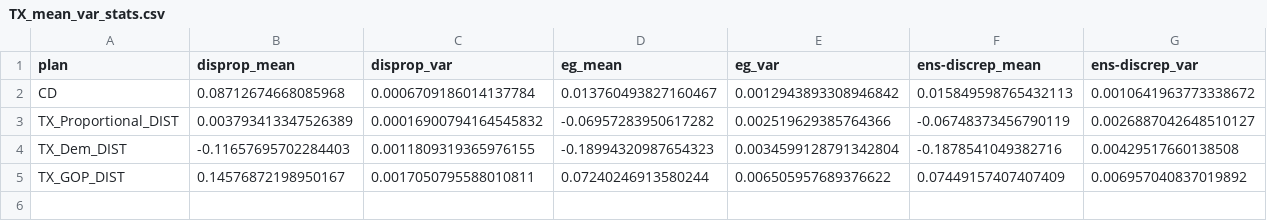
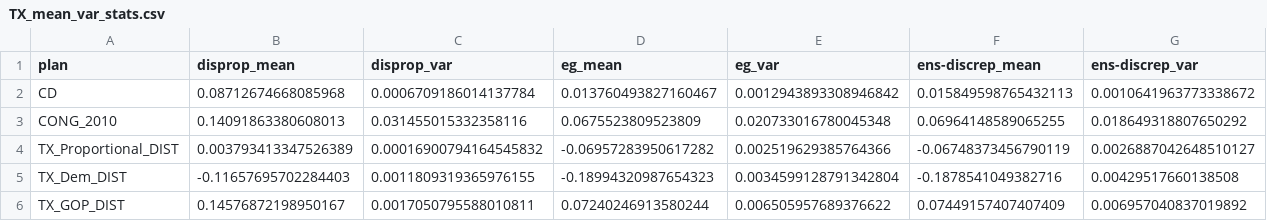
Before and after one commit to gabeschoenbach/Proportionality-Paper, a CSV file: outputs/TX/TX_mean_var_stats.csv, drawn as a sheet.

Commit message:
update TX Leg11 plan

```diff
--- a/outputs/TX/TX_mean_var_stats.csv
+++ b/outputs/TX/TX_mean_var_stats.csv
@@ -2,2 +2,3 @@ plan,disprop_mean,disprop_var,eg_mean,eg_var,ens-discrep_mean,ens-discrep_var
 CD,0.08712674668085968,0.0006709186014137784,0.013760493827160467,0.0012943893308946842,0.015849598765432113,0.0010641963773338672
+CONG_2010,0.14091863380608013,0.031455015332358116,0.0675523809523809,0.020733016780045348,0.06964148589065255,0.018649318807650292
 TX_Proportional_DIST,0.003793413347526389,0.00016900794164545832,-0.06957283950617282,0.002519629385764366,-0.06748373456790119,0.0026887042648510127
```
Also changed, not shown: outputs/TX/TX_disprop_FTV_score.csv, outputs/TX/TX_eg_FTV_score.csv, 10 other files.
